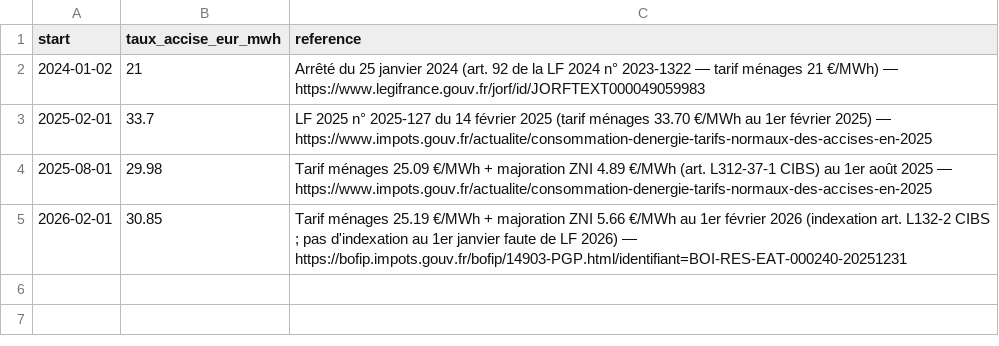
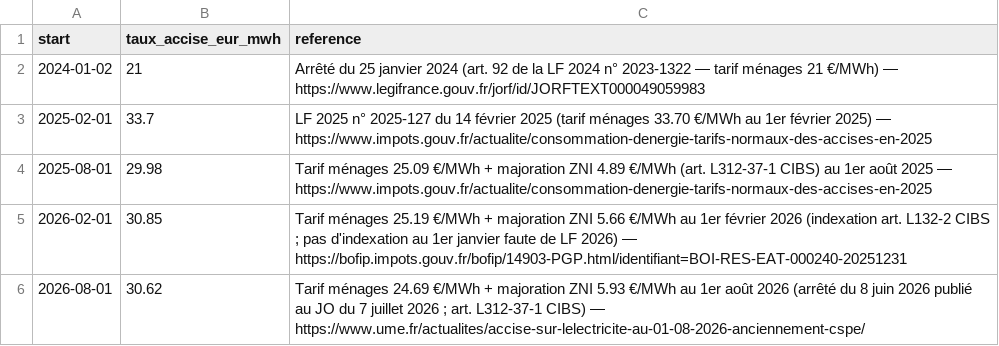
Before and after one commit to Energie-De-Nantes/electricore, a CSV file: electricore/config/accise_rules.csv, drawn as a sheet; the diff names each change by its address in the sheet, - before the commit and + after, or states it on an @@ line.

```diff
--- a/electricore/config/accise_rules.csv
+++ b/electricore/config/accise_rules.csv
+row 6: 2026-08-01 | 30.62 | Tarif ménages 24.69 €/MWh + majoration ZNI 5.93 €/MWh au 1er août 2026 (arrêté du 8 juin 2026 publié au JO du 7 juillet 2026 ; art. L312-37-1 CIBS) — https://www.ume.fr/actualites/accise-sur-lelectricite-au-01-08-2026-anciennement-cspe/
```
Also changed, not shown: 5 other files.
